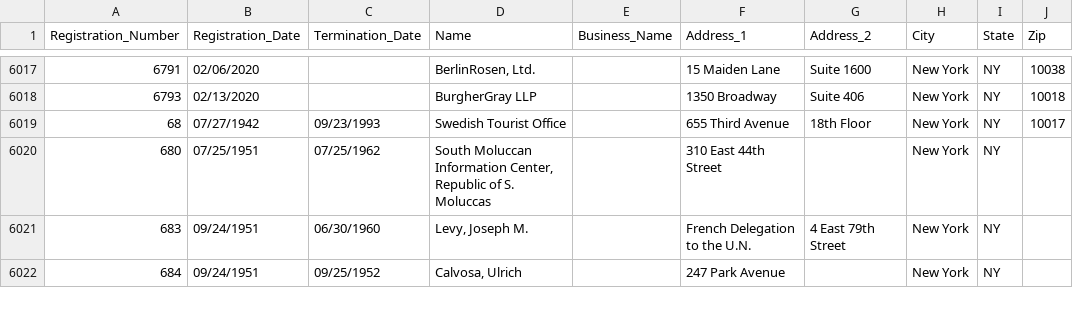
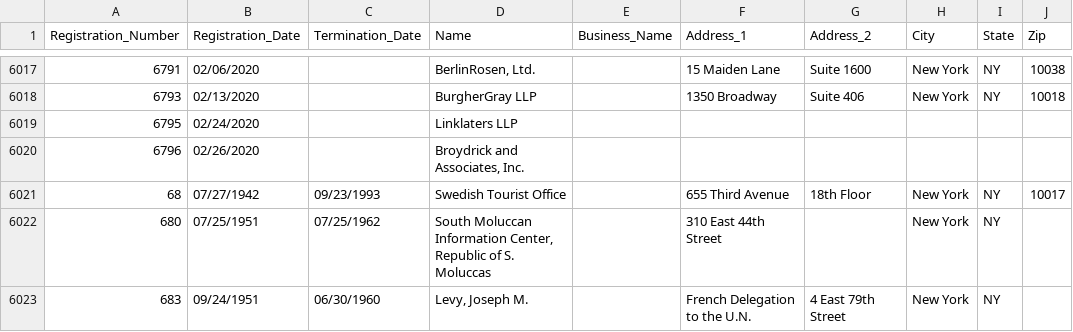
Before and after one commit to simonw/fara-history, a CSV file: FARA_All_Registrants.csv, drawn as a sheet; only a part is shown, gaps mark what is left out; the shorter side is filled out with more unchanged rows; the diff names each change by its address in the sheet, - before the commit and + after, or states it on an @@ line.

Commit message:
2 rows added
  Registration_Number: 6795
  Registration_Date: 02/24/2020
  Termination_Date:
  Name: Linklaters LLP
  Business_Name:
  Address_1:
  Address_2:
  City:
  State:
  Zip:

  Registration_Number: 6796
  Registration_Date: 02/26/2020
  Termination_Date:
  Name: Broydrick and Associates, Inc.
  Business_Name:
  Address_1:
  Address_2:
  City:
  State:
  Zip:

[skip ci]

```diff
--- a/FARA_All_Registrants.csv
+++ b/FARA_All_Registrants.csv
+row 6019: 6795 | 02/24/2020 |  | Linklaters LLP
+row 6020: 6796 | 02/26/2020 |  | Broydrick and Associates, Inc.
```
